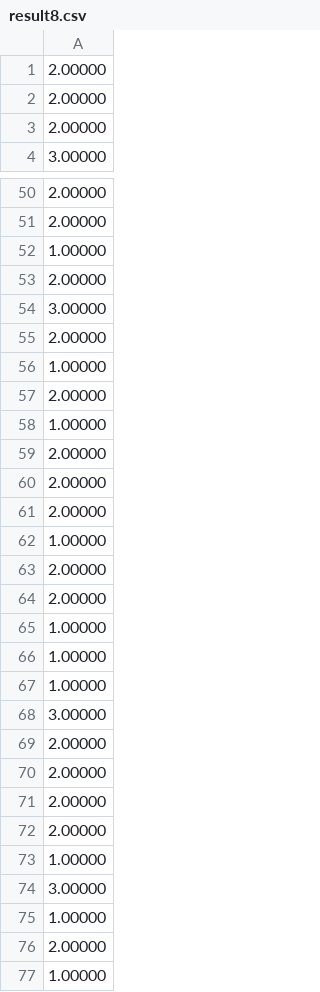
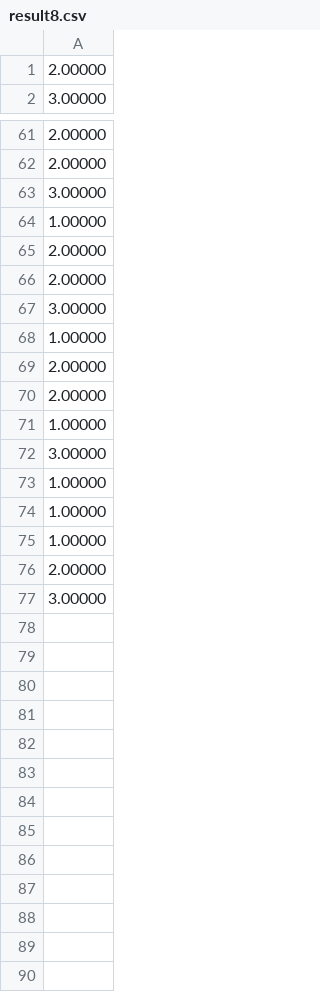
Before and after one commit to sherry9788/stock_prediction_NaN, a CSV file: result_log/result8.csv, drawn as a sheet; only a part is shown, gaps mark what is left out; the shorter side is filled out with more unchanged rows; the diff covers the shown part only.

Commit message:
result

```diff
--- a/result_log/result8.csv
+++ b/result_log/result8.csv
@@ -1,4 +1,2 @@
    2.00000
-   2.00000
-   2.00000
    3.00000
@@ -51,8 +62,3 @@
    2.00000
-   1.00000
-   2.00000
    3.00000
-   2.00000
-   1.00000
-   2.00000
    1.00000
@@ -60,12 +66,4 @@
    2.00000
-   2.00000
+   3.00000
    1.00000
-   2.00000
-   2.00000
-   1.00000
-   1.00000
-   1.00000
-   3.00000
-   2.00000
-   2.00000
    2.00000
@@ -75,3 +73,3 @@
    1.00000
-   2.00000
+   1.00000
    1.00000
```
Also changed, not shown: 9 added rows, 4 removed rows and 3 moved rows elsewhere in this file, result_log/result1.csv, result_log/result3.csv, 5 other files.
